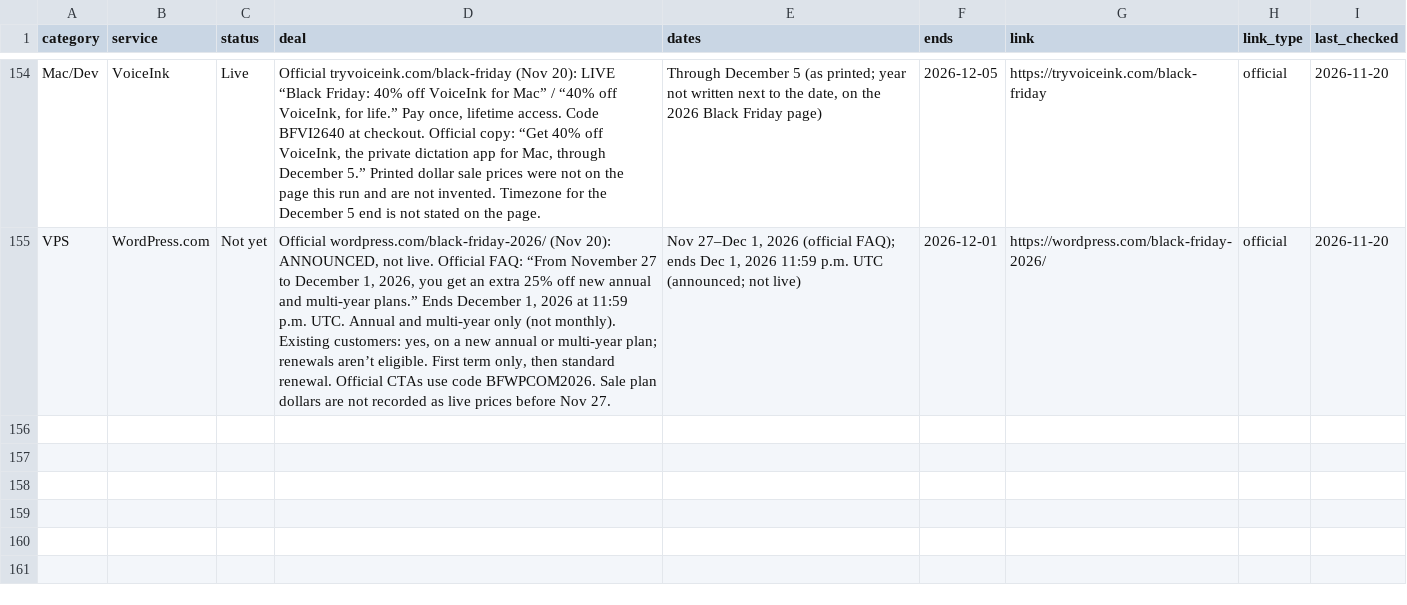
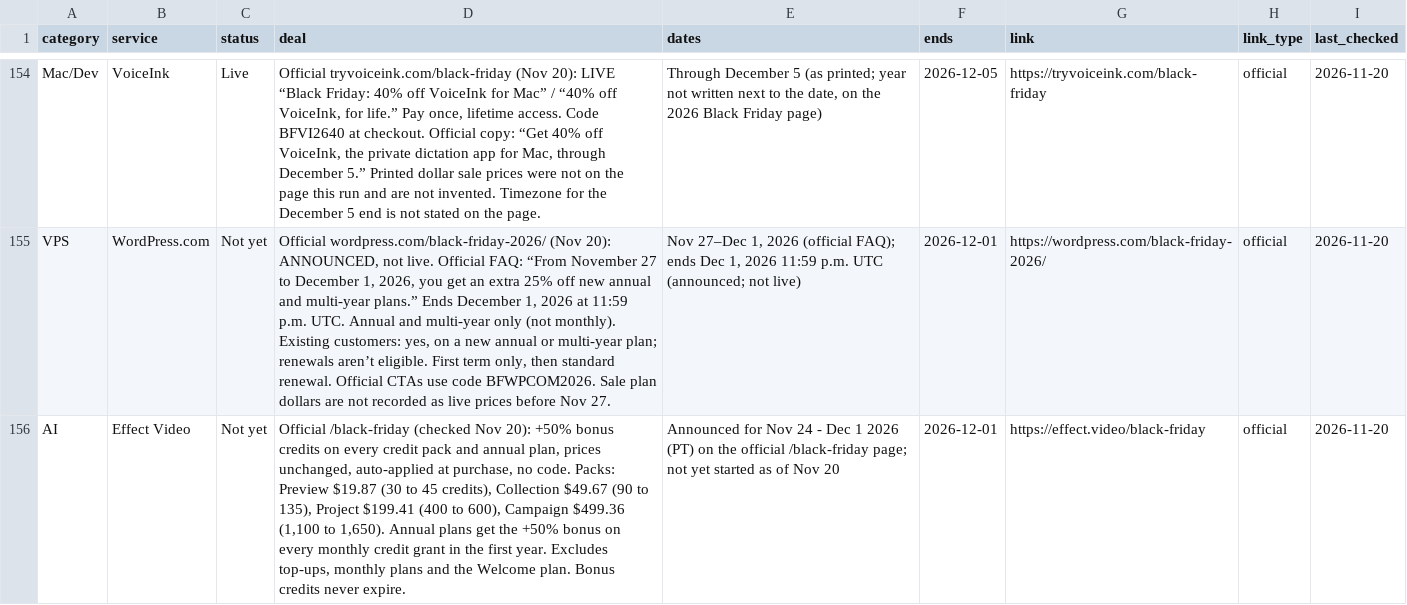
Before and after one commit to thoughtcook/verified-black-friday, a CSV file: data/deals.csv, drawn as a sheet; only a part is shown, gaps mark what is left out; the diff names each change by its address in the sheet, - before the commit and + after, or states it on an @@ line.

Commit message:
Add Effect Video Black Friday deal

```diff
--- a/data/deals.csv
+++ b/data/deals.csv
+row 156: AI | Effect Video | Not yet | Official /black-friday (checked Nov 20): +50% bonus credits on every credit pack and annual plan, prices unchanged, auto-applied at purchase, no code. Packs: Preview $19.87 (30 to 45 credits), Collection $49.67 (90 to 135), Project $199.41 (400 to 600), Campaign $499.36 (1,100 to 1,650). Annual plans get the +50% bonus on every monthly credit grant in the first year. Excludes top-ups, monthly plans and the Welcome plan. Bonus credits never expire. | Announced for Nov 24 - Dec 1 2026 (PT) on the official /black-friday page; not yet started as of Nov 20 | 2026-12-01 | https://effect.video/black-friday | official | 2026-11-20
```
Also changed, not shown: 3 other files.
